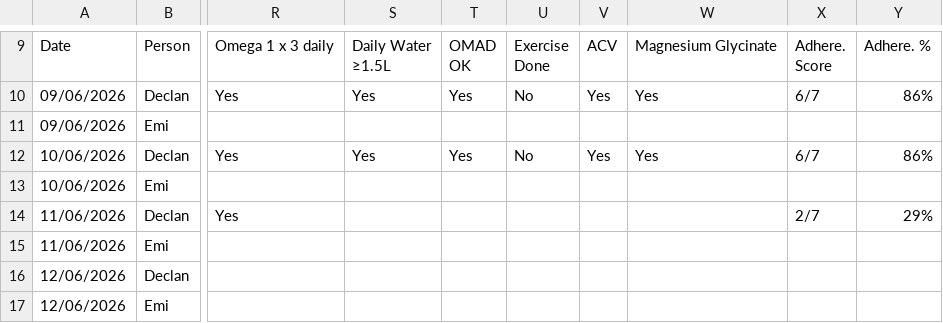
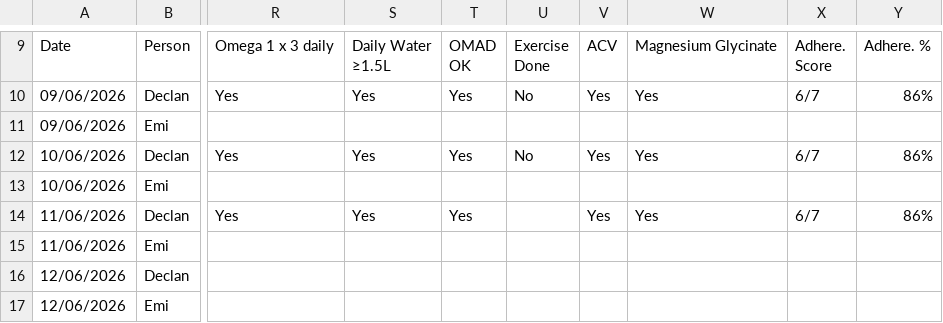
Before and after one commit to Declan2501/54-protocol, a CSV file: data.csv, drawn as a sheet; only a part is shown, gaps mark what is left out; the diff names each change by its address in the sheet, - before the commit and + after, or states it on an @@ line.

Commit message:
Auto update data.csv

```diff
--- a/data.csv
+++ b/data.csv
-S14: (empty)
+S14: Yes
-T14: (empty)
+T14: Yes
-V14: (empty)
+V14: Yes
-W14: (empty)
+W14: Yes
-X14: 2/7
+X14: 6/7
-Y14: 29%
+Y14: 86%
```
